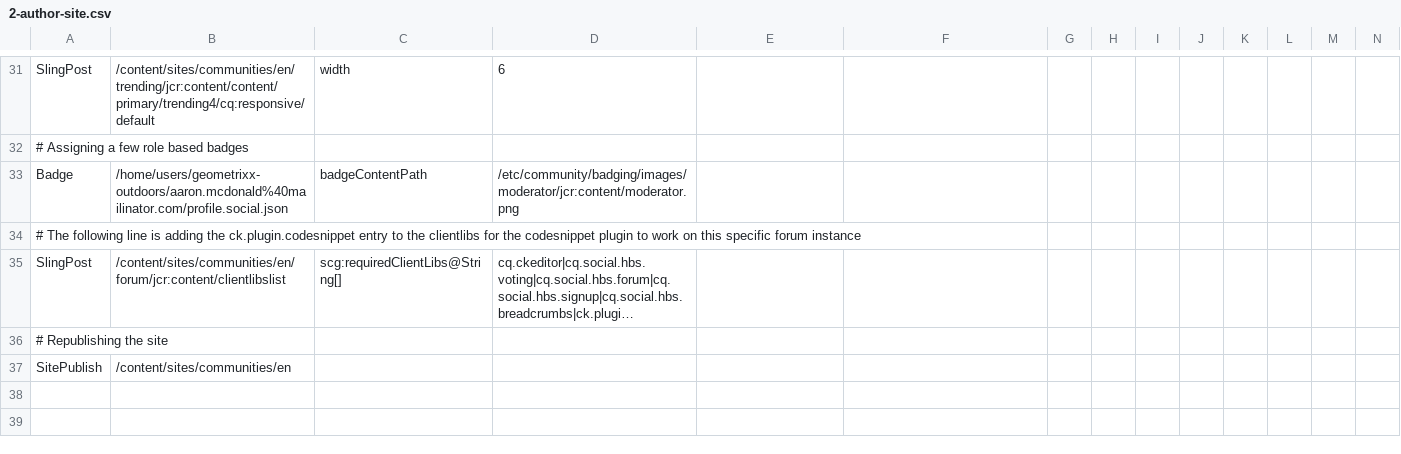
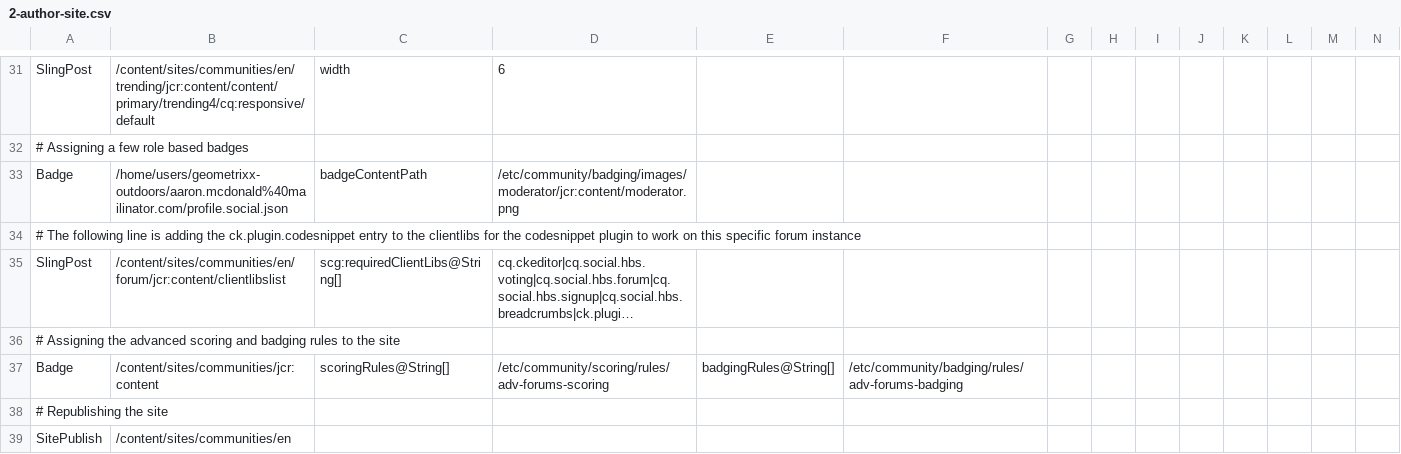
Before and after one commit to connectthefuture/aem-demo-machine, a CSV file: dist/community/maven/reference/src/main/content/jcr_root/etc/community/reference/2-author-site.csv, drawn as a sheet; only a part is shown, gaps mark what is left out; long unchanged cells end in …; rows hold the shown columns only; the diff names each change by its address in the sheet, - before the commit and + after, or states it on an @@ line.

Commit message:
Changes to accomodate Advanced Scoring and Badging for 6.2 FP1 and 6.1 FP4

```diff
--- a/dist/community/maven/reference/src/main/content/jcr_root/etc/community/reference/2-author-site.csv
+++ b/dist/community/maven/reference/src/main/content/jcr_root/etc/community/reference/2-author-site.csv
+row 36: # Assigning the advanced scoring and badging rules to the site
+row 37: Badge | /content/sites/communities/jcr:content | scoringRules@String[] | /etc/community/scoring/rules/adv-forums-scoring | badgingRules@String[] | /etc/community/badging/rules/adv-forums-badging
```
Also changed, not shown: dist/community/maven/reference/src/main/content/jcr_root/etc/community/reference/3-publish-content.csv, dist/community/maven/scoring/src/main/content/jcr_root/etc/community/scoringdemo/2-author-site.csv, 14 other files.
